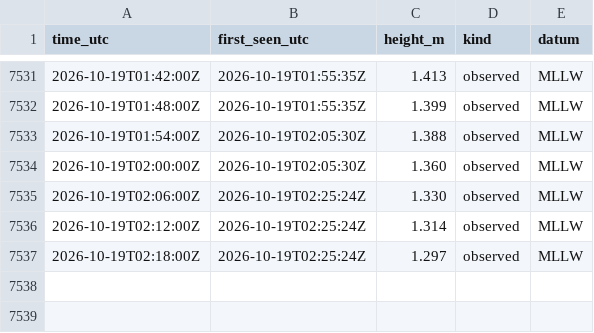
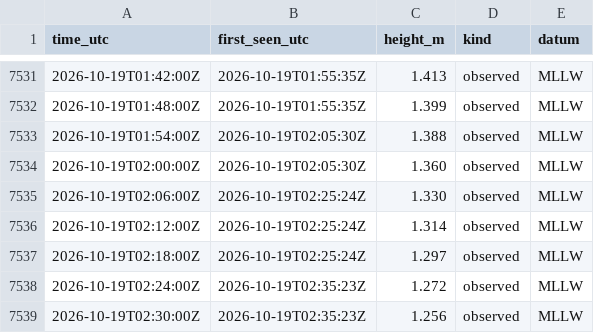
Before and after one commit to ptrrdrck/nado-waves, a CSV file: data/tide/9410170_observed.csv, drawn as a sheet; only a part is shown, gaps mark what is left out.

```diff
--- a/data/tide/9410170_observed.csv
+++ b/data/tide/9410170_observed.csv
@@ -7537 +7537,3 @@ time_utc,first_seen_utc,height_m,kind,datum
 2026-10-19T02:18:00Z,2026-10-19T02:25:24Z,1.297,observed,MLLW
+2026-10-19T02:24:00Z,2026-10-19T02:35:23Z,1.272,observed,MLLW
+2026-10-19T02:30:00Z,2026-10-19T02:35:23Z,1.256,observed,MLLW
```
